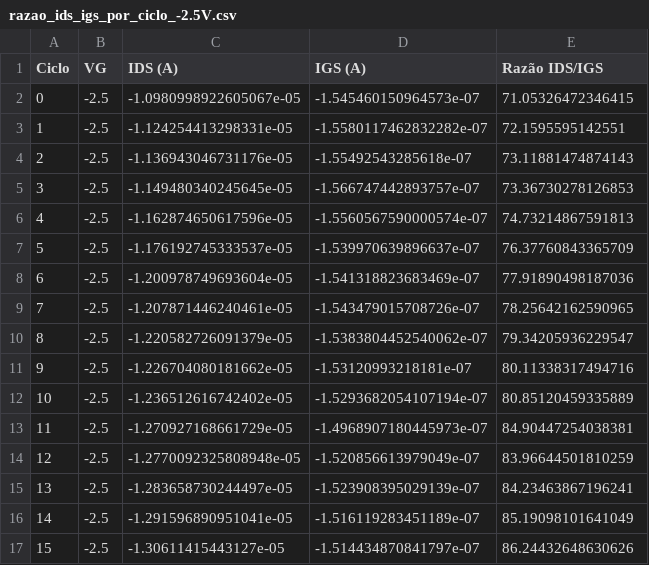
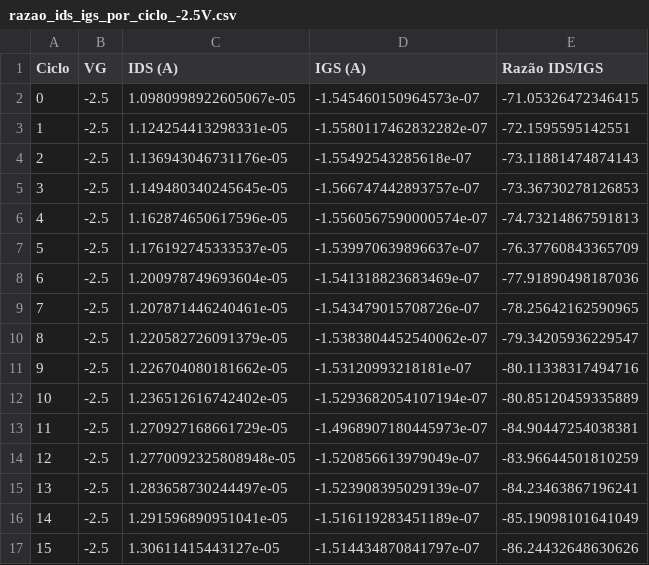
Before and after one commit to nataliacampossoares/transistor-ids-igs-analysis, a CSV file: razao_ids_igs_por_ciclo_-2.5V.csv, drawn as a sheet; only a part is shown; the diff covers the shown part only.

```diff
--- a/razao_ids_igs_por_ciclo_-2.5V.csv
+++ b/razao_ids_igs_por_ciclo_-2.5V.csv
@@ -1,17 +1,17 @@
 Ciclo,VG,IDS (A),IGS (A),Razão IDS/IGS
-0,-2.5,-1.0980998922605067e-05,-1.545460150964573e-07,71.05326472346415
-1,-2.5,-1.124254413298331e-05,-1.5580117462832282e-07,72.1595595142551
-2,-2.5,-1.136943046731176e-05,-1.55492543285618e-07,73.11881474874143
-3,-2.5,-1.149480340245645e-05,-1.566747442893757e-07,73.36730278126853
-4,-2.5,-1.162874650617596e-05,-1.5560567590000574e-07,74.73214867591813
-5,-2.5,-1.176192745333537e-05,-1.539970639896637e-07,76.37760843365709
-6,-2.5,-1.200978749693604e-05,-1.541318823683469e-07,77.91890498187036
-7,-2.5,-1.207871446240461e-05,-1.543479015708726e-07,78.25642162590965
-8,-2.5,-1.220582726091379e-05,-1.5383804452540062e-07,79.34205936229547
-9,-2.5,-1.226704080181662e-05,-1.53120993218181e-07,80.11338317494716
-10,-2.5,-1.236512616742402e-05,-1.5293682054107194e-07,80.85120459335889
-11,-2.5,-1.270927168661729e-05,-1.4968907180445973e-07,84.90447254038381
-12,-2.5,-1.2770092325808948e-05,-1.520856613979049e-07,83.96644501810259
-13,-2.5,-1.283658730244497e-05,-1.523908395029139e-07,84.23463867196241
-14,-2.5,-1.291596890951041e-05,-1.516119283451189e-07,85.19098101641049
-15,-2.5,-1.30611415443127e-05,-1.514434870841797e-07,86.24432648630626
+0,-2.5,1.0980998922605067e-05,-1.545460150964573e-07,-71.05326472346415
+1,-2.5,1.124254413298331e-05,-1.5580117462832282e-07,-72.1595595142551
+2,-2.5,1.136943046731176e-05,-1.55492543285618e-07,-73.11881474874143
+3,-2.5,1.149480340245645e-05,-1.566747442893757e-07,-73.36730278126853
+4,-2.5,1.162874650617596e-05,-1.5560567590000574e-07,-74.73214867591813
+5,-2.5,1.176192745333537e-05,-1.539970639896637e-07,-76.37760843365709
+6,-2.5,1.200978749693604e-05,-1.541318823683469e-07,-77.91890498187036
+7,-2.5,1.207871446240461e-05,-1.543479015708726e-07,-78.25642162590965
+8,-2.5,1.220582726091379e-05,-1.5383804452540062e-07,-79.34205936229547
+9,-2.5,1.226704080181662e-05,-1.53120993218181e-07,-80.11338317494716
+10,-2.5,1.236512616742402e-05,-1.5293682054107194e-07,-80.85120459335889
+11,-2.5,1.270927168661729e-05,-1.4968907180445973e-07,-84.90447254038381
+12,-2.5,1.2770092325808948e-05,-1.520856613979049e-07,-83.96644501810259
+13,-2.5,1.283658730244497e-05,-1.523908395029139e-07,-84.23463867196241
+14,-2.5,1.291596890951041e-05,-1.516119283451189e-07,-85.19098101641049
+15,-2.5,1.30611415443127e-05,-1.514434870841797e-07,-86.24432648630626
```
Also changed, not shown: 48 edited cells elsewhere in this file, 5 other files.
